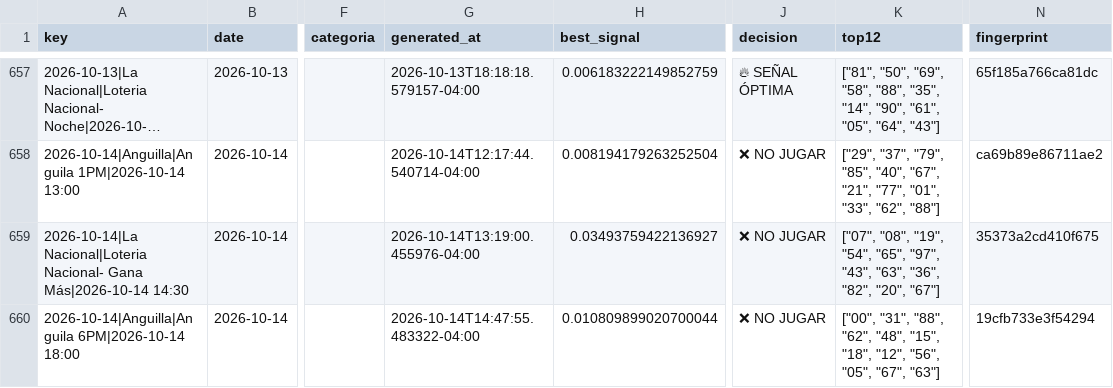
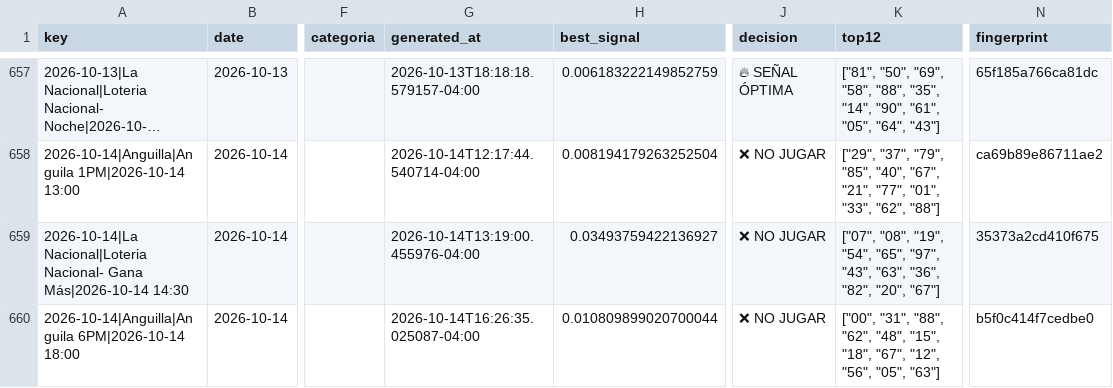
Before and after one commit to carbosota1/CLAUDE-APEX6, a CSV file: data/picks_log.csv, drawn as a sheet; only a part is shown, gaps mark what is left out; long unchanged cells end in …; the diff names each change by its address in the sheet, - before the commit and + after, or states it on an @@ line.

```diff
--- a/data/picks_log.csv
+++ b/data/picks_log.csv
-G660 (generated_at): 2026-10-14T14:47:55.483322-04:00
+G660 (generated_at): 2026-10-14T16:26:35.025087-04:00
-K660 (top12): …"15", "18", "12", "56", "05", "67", "63"]
+K660 (top12): …"15", "18", "67", "12", "56", "05", "63"]
-N660 (fingerprint): 19cfb733e3f54294
+N660 (fingerprint): b5f0c414f7cedbe0
```
Also changed, not shown: 3 other files.
